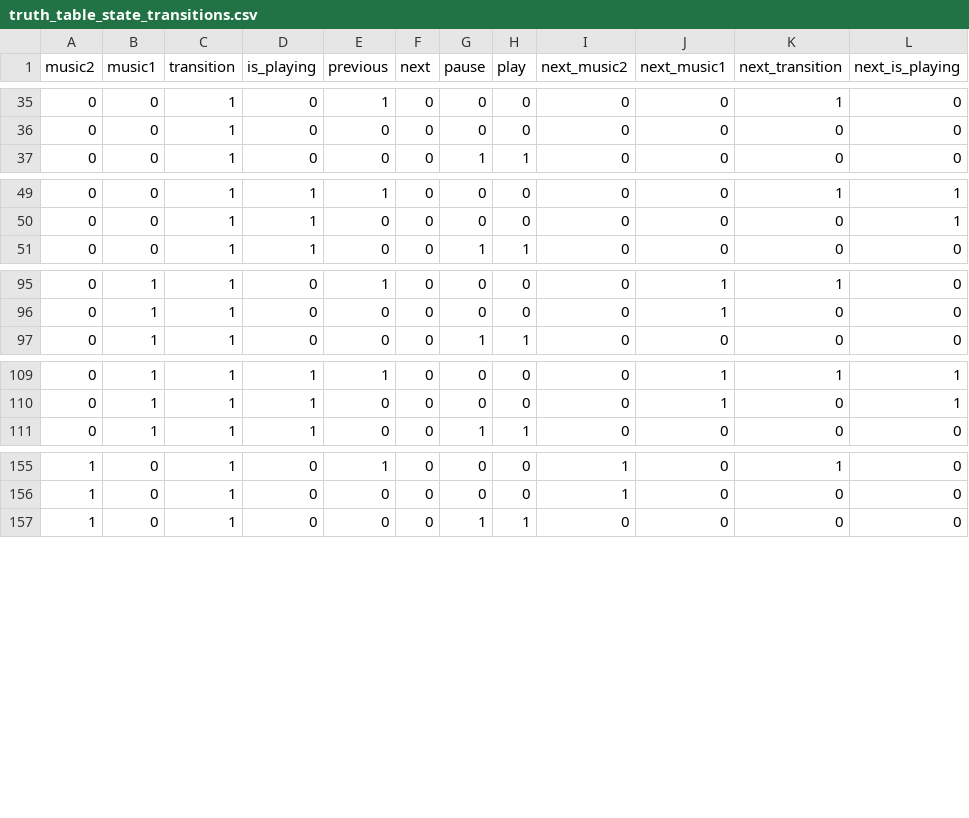
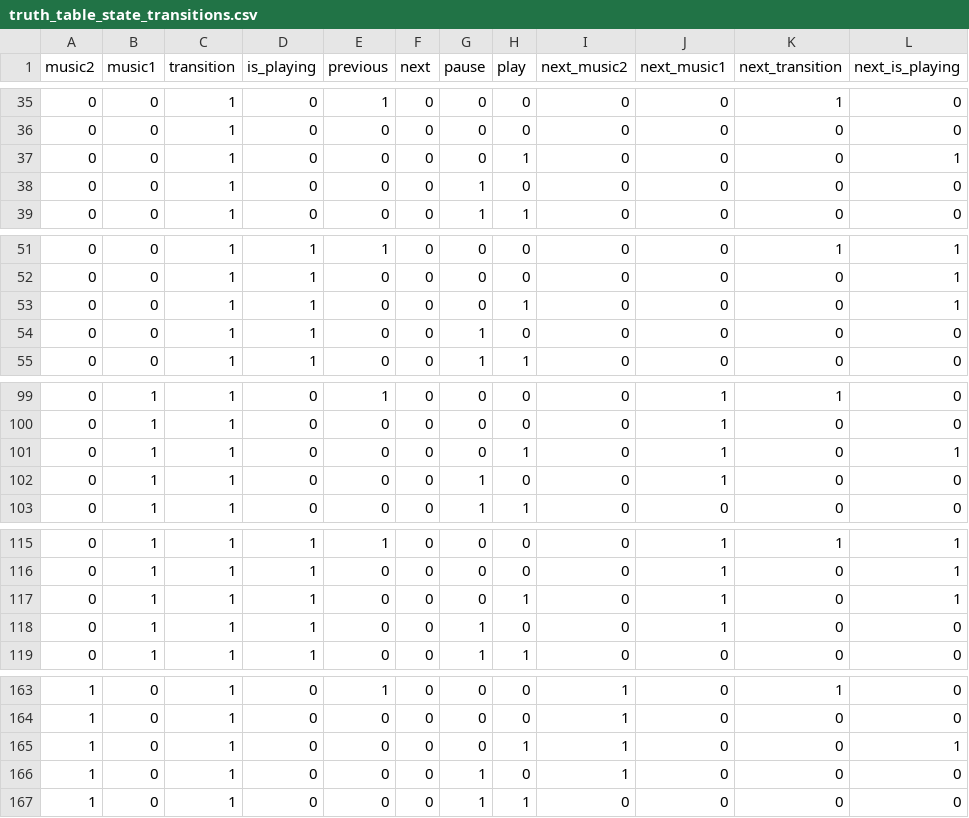
Before and after one commit to WSm-77/digital_technologies, a CSV file: lab3/truth_table/truth_table_state_transitions.csv, drawn as a sheet; only a part is shown, gaps mark what is left out; the diff covers the shown part only; the diff names each change by its address in the sheet, - before the commit and + after, or states it on an @@ line.

Commit message:
fix: handle pause/play inputs for transition states

```diff
--- a/lab3/truth_table/truth_table_state_transitions.csv
+++ b/lab3/truth_table/truth_table_state_transitions.csv
+row 37: 0 | 0 | 1 | 0 | 0 | 0 | 0 | 1 | 0 | 0 | 0 | 1
+row 38: 0 | 0 | 1 | 0 | 0 | 0 | 1 | 0 | 0 | 0 | 0 | 0
+row 53: 0 | 0 | 1 | 1 | 0 | 0 | 0 | 1 | 0 | 0 | 0 | 1
+row 54: 0 | 0 | 1 | 1 | 0 | 0 | 1 | 0 | 0 | 0 | 0 | 0
+row 101: 0 | 1 | 1 | 0 | 0 | 0 | 0 | 1 | 0 | 1 | 0 | 1
+row 102: 0 | 1 | 1 | 0 | 0 | 0 | 1 | 0 | 0 | 1 | 0 | 0
+row 117: 0 | 1 | 1 | 1 | 0 | 0 | 0 | 1 | 0 | 1 | 0 | 1
+row 118: 0 | 1 | 1 | 1 | 0 | 0 | 1 | 0 | 0 | 1 | 0 | 0
+row 165: 1 | 0 | 1 | 0 | 0 | 0 | 0 | 1 | 1 | 0 | 0 | 1
+row 166: 1 | 0 | 1 | 0 | 0 | 0 | 1 | 0 | 1 | 0 | 0 | 0
```
Also changed, not shown: 6 added rows elsewhere in this file, lab3/truth_table/truth_table_output.csv, 4 other files.
